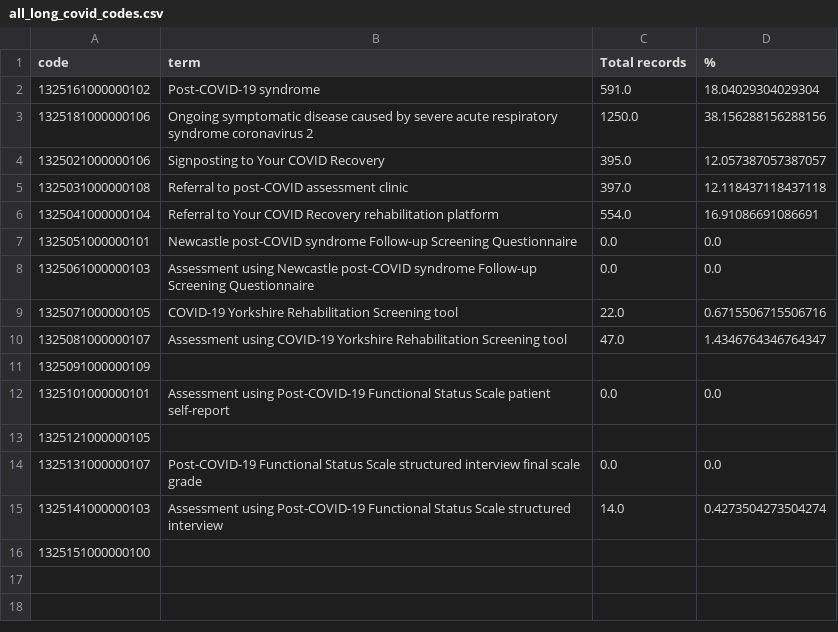
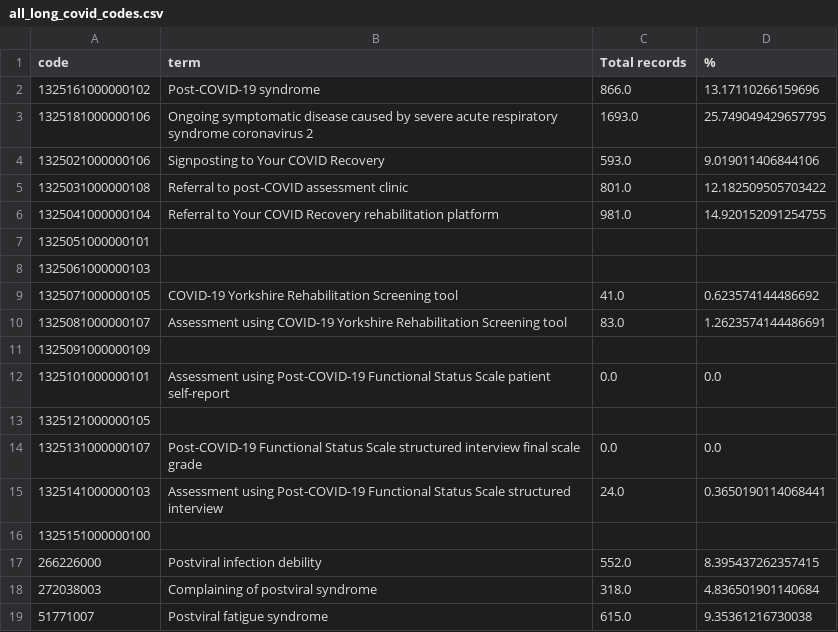
Before and after one commit to opensafely/long-covid, a CSV file: released_outputs/output/all_long_covid_codes.csv, drawn as a sheet.

Commit message:
results from 2021-04-10
Opensafely-released-from: OpenSLevel4:D:\Level4Files\workspaces\long-covid-descriptive

```diff
--- a/released_outputs/output/all_long_covid_codes.csv
+++ b/released_outputs/output/all_long_covid_codes.csv
@@ -1,11 +1,11 @@
 code,term,Total records,%
-1325161000000102,Post-COVID-19 syndrome,591.0,18.04029304029304
-1325181000000106,Ongoing symptomatic disease caused by severe acute respiratory syndrome coronavirus 2,1250.0,38.156288156288156
-1325021000000106,Signposting to Your COVID Recovery,395.0,12.057387057387057
-1325031000000108,Referral to post-COVID assessment clinic,397.0,12.118437118437118
-1325041000000104,Referral to Your COVID Recovery rehabilitation platform,554.0,16.91086691086691
-1325051000000101,Newcastle post-COVID syndrome Follow-up Screening Questionnaire,0.0,0.0
-1325061000000103,Assessment using Newcastle post-COVID syndrome Follow-up Screening Questionnaire,0.0,0.0
-1325071000000105,COVID-19 Yorkshire Rehabilitation Screening tool,22.0,0.6715506715506716
-1325081000000107,Assessment using COVID-19 Yorkshire Rehabilitation Screening tool,47.0,1.4346764346764347
+1325161000000102,Post-COVID-19 syndrome,866.0,13.17110266159696
+1325181000000106,Ongoing symptomatic disease caused by severe acute respiratory syndrome coronavirus 2,1693.0,25.749049429657795
+1325021000000106,Signposting to Your COVID Recovery,593.0,9.019011406844106
+1325031000000108,Referral to post-COVID assessment clinic,801.0,12.182509505703422
+1325041000000104,Referral to Your COVID Recovery rehabilitation platform,981.0,14.920152091254755
+1325051000000101,,,
+1325061000000103,,,
+1325071000000105,COVID-19 Yorkshire Rehabilitation Screening tool,41.0,0.623574144486692
+1325081000000107,Assessment using COVID-19 Yorkshire Rehabilitation Screening tool,83.0,1.2623574144486691
 1325091000000109,,,
@@ -14,3 +14,6 @@ code,term,Total records,%
 1325131000000107,Post-COVID-19 Functional Status Scale structured interview final scale grade,0.0,0.0
-1325141000000103,Assessment using Post-COVID-19 Functional Status Scale structured interview,14.0,0.4273504273504274
+1325141000000103,Assessment using Post-COVID-19 Functional Status Scale structured interview,24.0,0.3650190114068441
 1325151000000100,,,
+266226000,Postviral infection debility,552.0,8.395437262357415
+272038003,Complaining of postviral syndrome,318.0,4.836501901140684
+51771007,Postviral fatigue syndrome,615.0,9.35361216730038
```
Also changed, not shown: released_outputs/output/counts_table.csv, 5 other files.
